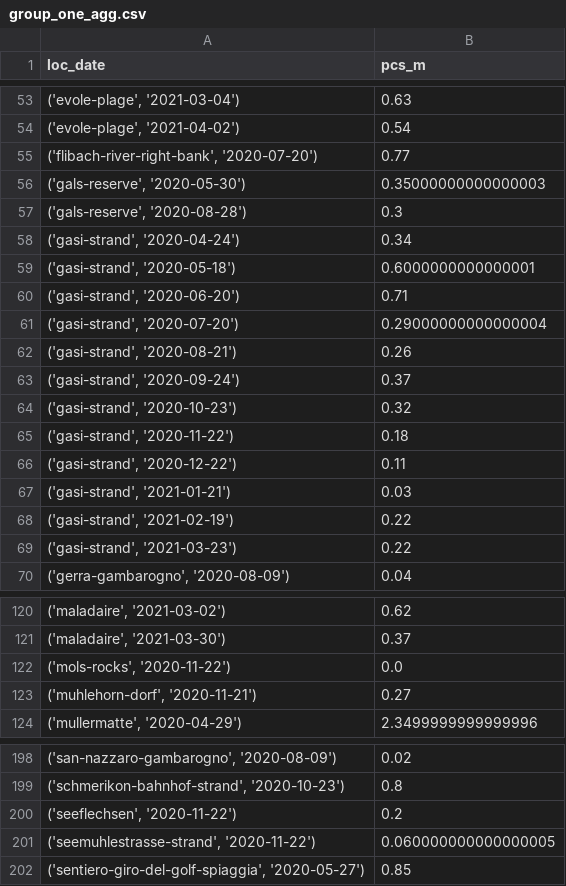
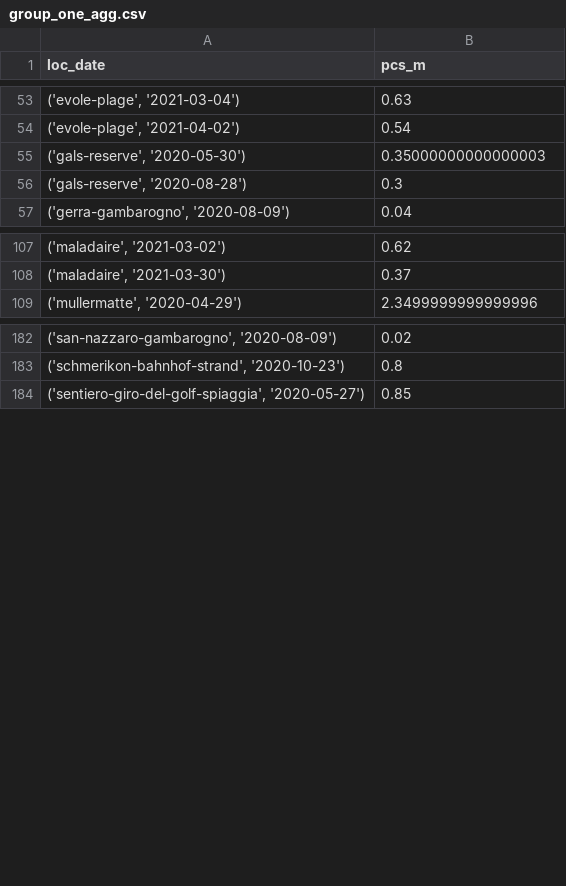
Before and after one commit to hammerdirt-analyst/iqals, a CSV file: output/test_directory/group_one_agg.csv, drawn as a sheet; only a part is shown, gaps mark what is left out; the diff covers the shown part only; the diff names each change by its address in the sheet, - before the commit and + after, or states it on an @@ line.

```diff
--- a/output/test_directory/group_one_agg.csv
+++ b/output/test_directory/group_one_agg.csv
-row 55: ('flibach-river-right-bank', '2020-07-20') | 0.77
-row 58: ('gasi-strand', '2020-04-24') | 0.34
-row 59: ('gasi-strand', '2020-05-18') | 0.6000000000000001
-row 60: ('gasi-strand', '2020-06-20') | 0.71
-row 61: ('gasi-strand', '2020-07-20') | 0.29000000000000004
-row 62: ('gasi-strand', '2020-08-21') | 0.26
-row 63: ('gasi-strand', '2020-09-24') | 0.37
-row 64: ('gasi-strand', '2020-10-23') | 0.32
-row 65: ('gasi-strand', '2020-11-22') | 0.18
-row 66: ('gasi-strand', '2020-12-22') | 0.11
-row 67: ('gasi-strand', '2021-01-21') | 0.03
-row 68: ('gasi-strand', '2021-02-19') | 0.22
-row 69: ('gasi-strand', '2021-03-23') | 0.22
-row 122: ('mols-rocks', '2020-11-22') | 0.0
-row 123: ('muhlehorn-dorf', '2020-11-21') | 0.27
-row 200: ('seeflechsen', '2020-11-22') | 0.2
-row 201: ('seemuhlestrasse-strand', '2020-11-22') | 0.060000000000000005
```
Also changed, not shown: 13 removed rows elsewhere in this file, 8 other files.
